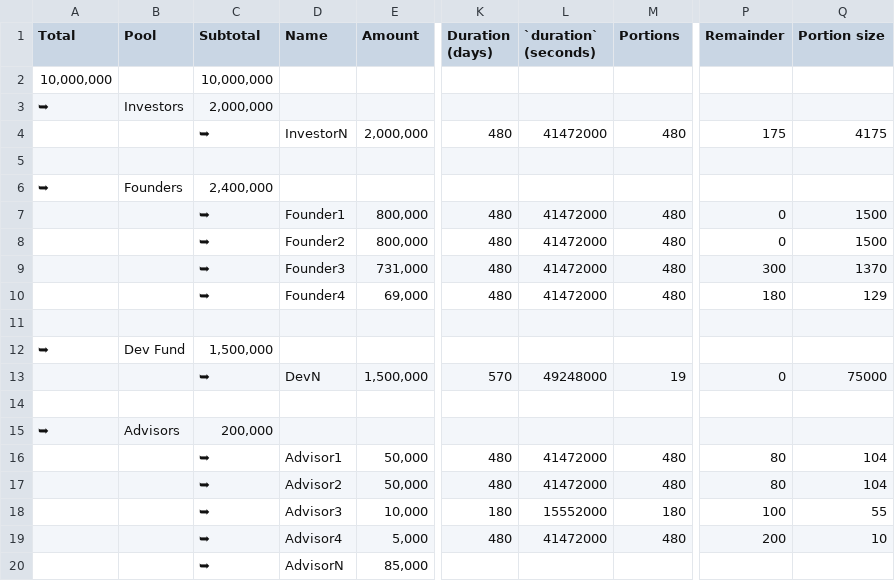
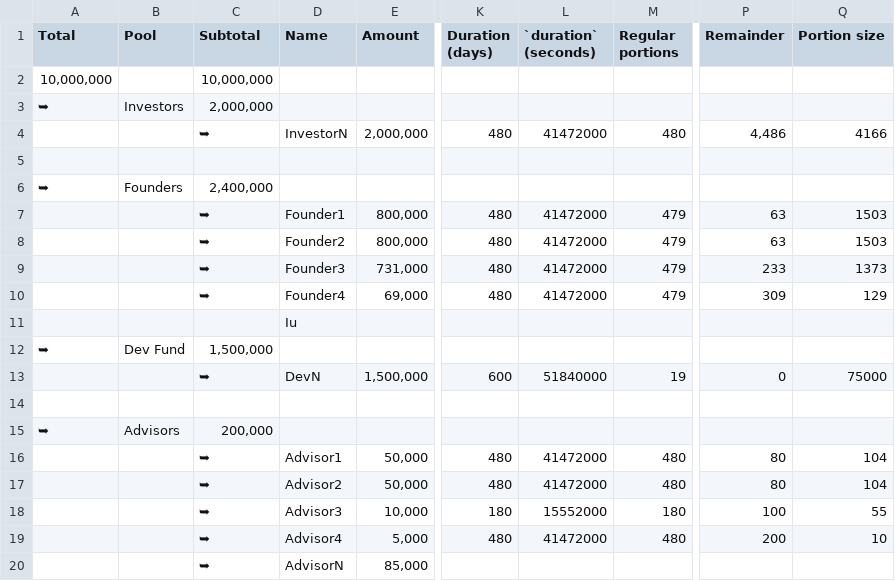
Before and after one commit to SiennaNetwork/SiennaNetwork, a TSV file: schedule.tsv, drawn as a sheet; only a part is shown, gaps mark what is left out; the diff names each change by its address in the sheet, - before the commit and + after, or states it on an @@ line.

Commit message:
update docs and schedule

```diff
--- a/schedule.tsv
+++ b/schedule.tsv
-M1: Portions
+M1: Regular portions
-P4 (Remainder): 175
+P4 (Remainder): 4,486
-Q4 (Portion size): 4175
+Q4 (Portion size): 4166
-M7:M10 (Regular portions): 480
+M7:M10 (Regular portions): 479
-P7:P8 (Remainder): 0
+P7:P8 (Remainder): 63
-Q7:Q8 (Portion size): 1500
+Q7:Q8 (Portion size): 1503
-P9 (Remainder): 300
+P9 (Remainder): 233
-Q9 (Portion size): 1370
+Q9 (Portion size): 1373
-P10 (Remainder): 180
+P10 (Remainder): 309
-D11 (Name): (empty)
+D11 (Name): Iu
-K13 (Duration (days)): 570
+K13 (Duration (days)): 600
-L13 (`duration` (seconds)): 49248000
+L13 (`duration` (seconds)): 51840000
```
Also changed, not shown: 6 other files.
